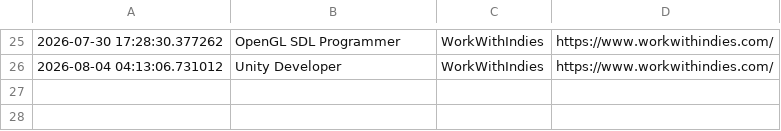
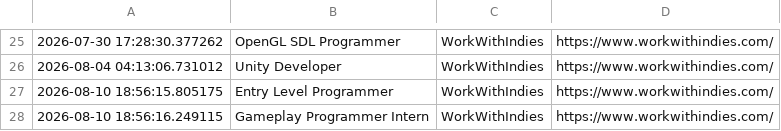
Before and after one commit to Zygyst/game-job-hunter, a CSV file: jobs.csv, drawn as a sheet; only a part is shown, gaps mark what is left out; the diff names each change by its address in the sheet, - before the commit and + after, or states it on an @@ line.

```diff
--- a/jobs.csv
+++ b/jobs.csv
+row 27: 2026-08-10 18:56:15.805175 | Entry Level Programmer | WorkWithIndies | https://www.workwithindies.com/
+row 28: 2026-08-10 18:56:16.249115 | Gameplay Programmer Intern | WorkWithIndies | https://www.workwithindies.com/
```
Also changed, not shown: 1 other file.
